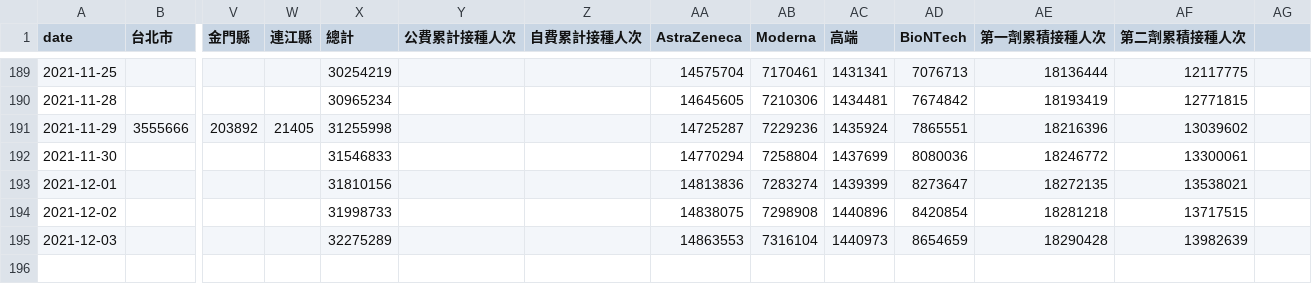
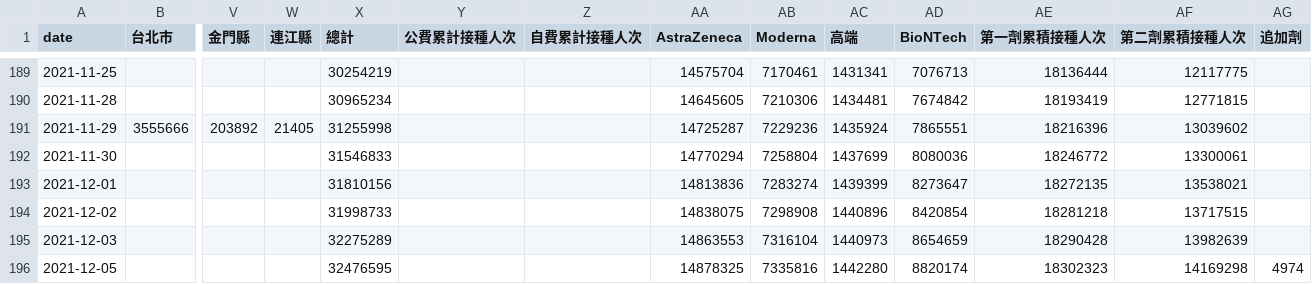
Before and after one commit to cwgrouptw/data, a CSV file: covid-19/taiwan-vaccinations.csv, drawn as a sheet; only a part is shown, gaps mark what is left out; rows hold the shown columns only; the diff names each change by its address in the sheet, - before the commit and + after, or states it on an @@ line.

Commit message:
Flat: latest data (2021-12-06T12:28:04.621Z) {   "date": "2021-12-06T12:28:04.621Z",   "files": [     {       "name": "covid-19/taiwan-vaccinations.csv",       "deltaBytes": 305,       "source": "https://web.cw.com.tw/covid-live-updates-2021/data/taiwan-vaccinations.csv"     }   ] }

```diff
--- a/covid-19/taiwan-vaccinations.csv
+++ b/covid-19/taiwan-vaccinations.csv
-AG1: (empty)
+AG1: 追加劑
+row 196: 2021-12-05 |  |  |  | 32476595 |  |  | 14878325 | 7335816 | 1442280 | 8820174 | 18302323 | 14169298 | 4974
```
